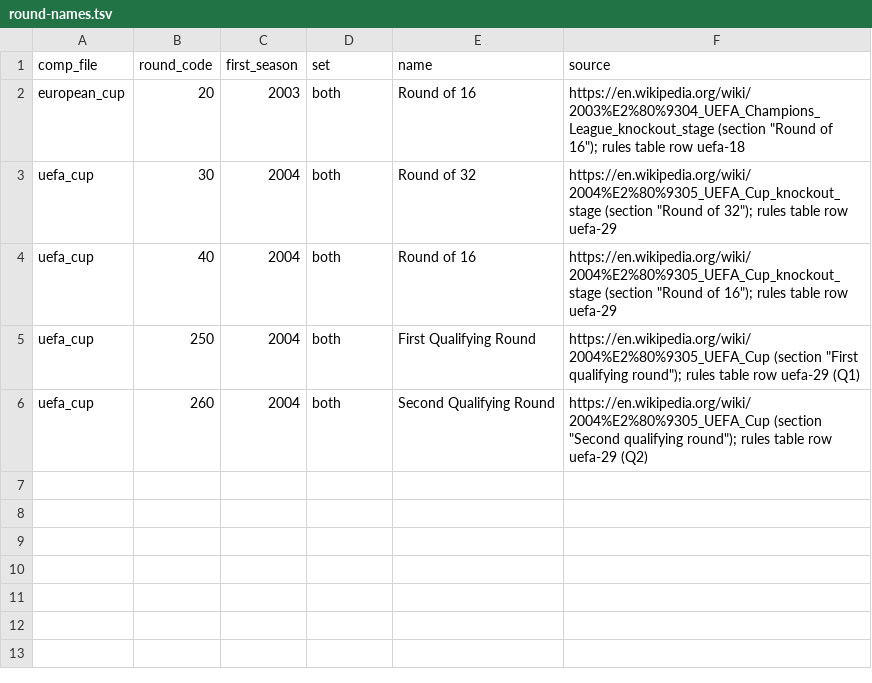
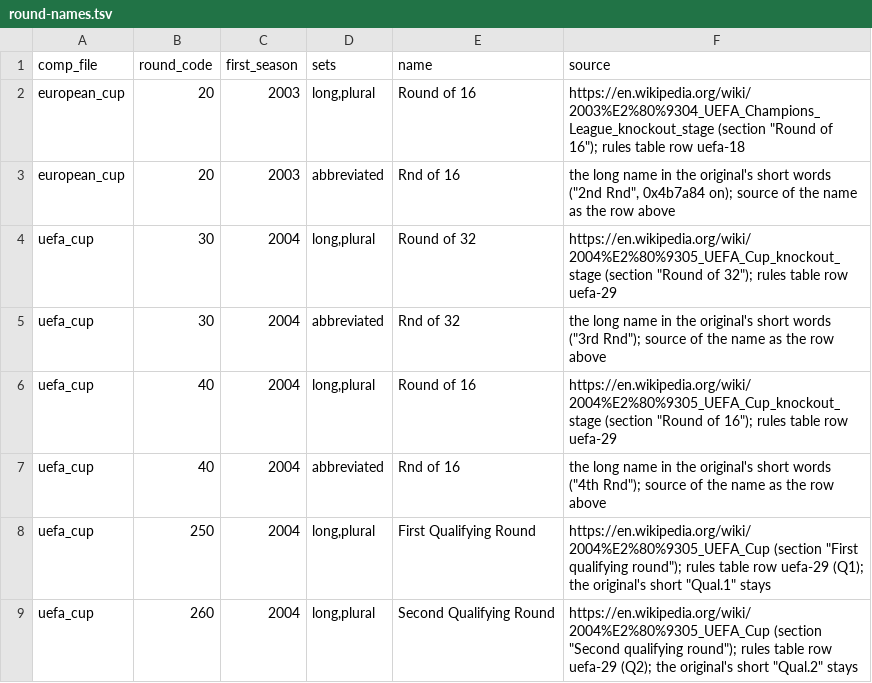
Before and after one commit to maxevans60/cm0102-bosman-edition, a TSV file: docs/research/round-names.tsv, drawn as a sheet.

```diff
--- a/docs/research/round-names.tsv
+++ b/docs/research/round-names.tsv
@@ -1,6 +1,9 @@
-comp_file	round_code	first_season	set	name	source
-european_cup	20	2003	both	Round of 16	https://en.wikipedia.org/wiki/2003%E2%80%9304_UEFA_Champions_League_knockout_stage (section "Round of 16"); rules table row uefa-18
-uefa_cup	30	2004	both	Round of 32	https://en.wikipedia.org/wiki/2004%E2%80%9305_UEFA_Cup_knockout_stage (section "Round of 32"); rules table row uefa-29
-uefa_cup	40	2004	both	Round of 16	https://en.wikipedia.org/wiki/2004%E2%80%9305_UEFA_Cup_knockout_stage (section "Round of 16"); rules table row uefa-29
-uefa_cup	250	2004	both	First Qualifying Round	https://en.wikipedia.org/wiki/2004%E2%80%9305_UEFA_Cup (section "First qualifying round"); rules table row uefa-29 (Q1)
-uefa_cup	260	2004	both	Second Qualifying Round	https://en.wikipedia.org/wiki/2004%E2%80%9305_UEFA_Cup (section "Second qualifying round"); rules table row uefa-29 (Q2)
+comp_file	round_code	first_season	sets	name	source
+european_cup	20	2003	long,plural	Round of 16	https://en.wikipedia.org/wiki/2003%E2%80%9304_UEFA_Champions_League_knockout_stage (section "Round of 16"); rules table row uefa-18
+european_cup	20	2003	abbreviated	Rnd of 16	the long name in the original's short words ("2nd Rnd", 0x4b7a84 on); source of the name as the row above
+uefa_cup	30	2004	long,plural	Round of 32	https://en.wikipedia.org/wiki/2004%E2%80%9305_UEFA_Cup_knockout_stage (section "Round of 32"); rules table row uefa-29
+uefa_cup	30	2004	abbreviated	Rnd of 32	the long name in the original's short words ("3rd Rnd"); source of the name as the row above
+uefa_cup	40	2004	long,plural	Round of 16	https://en.wikipedia.org/wiki/2004%E2%80%9305_UEFA_Cup_knockout_stage (section "Round of 16"); rules table row uefa-29
+uefa_cup	40	2004	abbreviated	Rnd of 16	the long name in the original's short words ("4th Rnd"); source of the name as the row above
+uefa_cup	250	2004	long,plural	First Qualifying Round	https://en.wikipedia.org/wiki/2004%E2%80%9305_UEFA_Cup (section "First qualifying round"); rules table row uefa-29 (Q1); the original's short "Qual.1" stays
+uefa_cup	260	2004	long,plural	Second Qualifying Round	https://en.wikipedia.org/wiki/2004%E2%80%9305_UEFA_Cup (section "Second qualifying round"); rules table row uefa-29 (Q2); the original's short "Qual.2" stays
```
Also changed, not shown: 9 other files.
